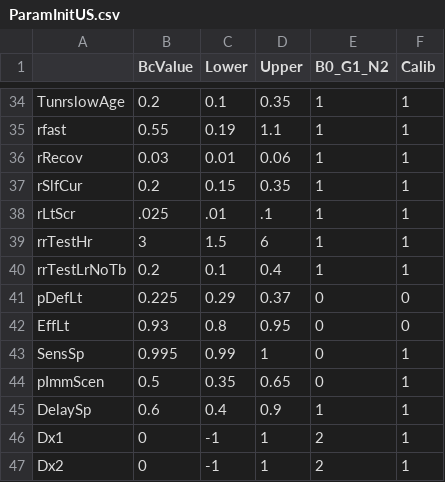
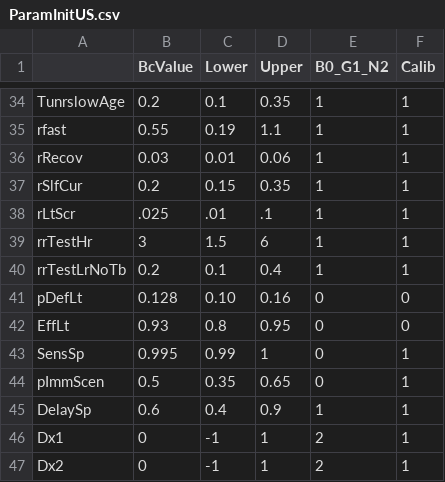
Before and after one commit to PPML/MITUS, a CSV file: inst/extdata/US/ParamInitUS.csv, drawn as a sheet; only a part is shown, gaps mark what is left out.

```diff
--- a/inst/extdata/US/ParamInitUS.csv
+++ b/inst/extdata/US/ParamInitUS.csv
@@ -40,3 +40,3 @@ rrTestHr,3,1.5,6,1,1
 rrTestLrNoTb,0.2,0.1,0.4,1,1
-pDefLt,0.225,0.29,0.37,0,0
+pDefLt,0.128,0.10,0.16,0,0
 EffLt,0.93,0.8,0.95,0,0
```
Also changed, not shown: inst/extdata/ParamInitST.csv, inst/extdata/ParamInitState_final.csv, 8 other files.
